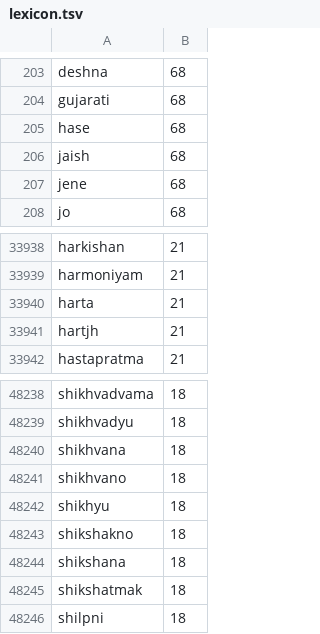
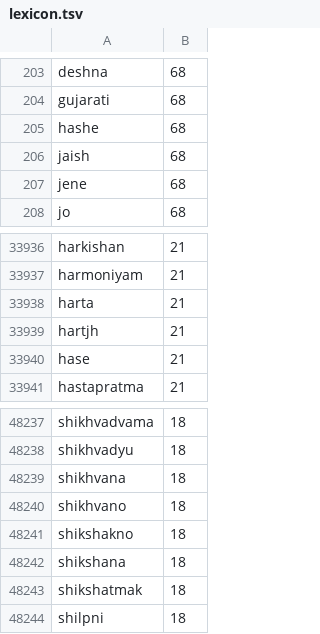
Before and after one commit to neel0903/gujlish, a TSV file: lexicon.tsv, drawn as a sheet; only a part is shown, gaps mark what is left out; the diff covers the shown part only.

```diff
--- a/lexicon.tsv
+++ b/lexicon.tsv
@@ -204,3 +204,3 @@ deshna	68
 gujarati	68
-hase	68
+hashe	68
 jaish	68
@@ -33941,2 +33939,3 @@ harta	21
 hartjh	21
+hase	21
 hastapratma	21
@@ -48241,3 +48240,2 @@ shikhvana	18
 shikhvano	18
-shikhyu	18
 shikshakno	18
```
Also changed, not shown: 2 added rows and 4 removed rows elsewhere in this file, 30 other files.
